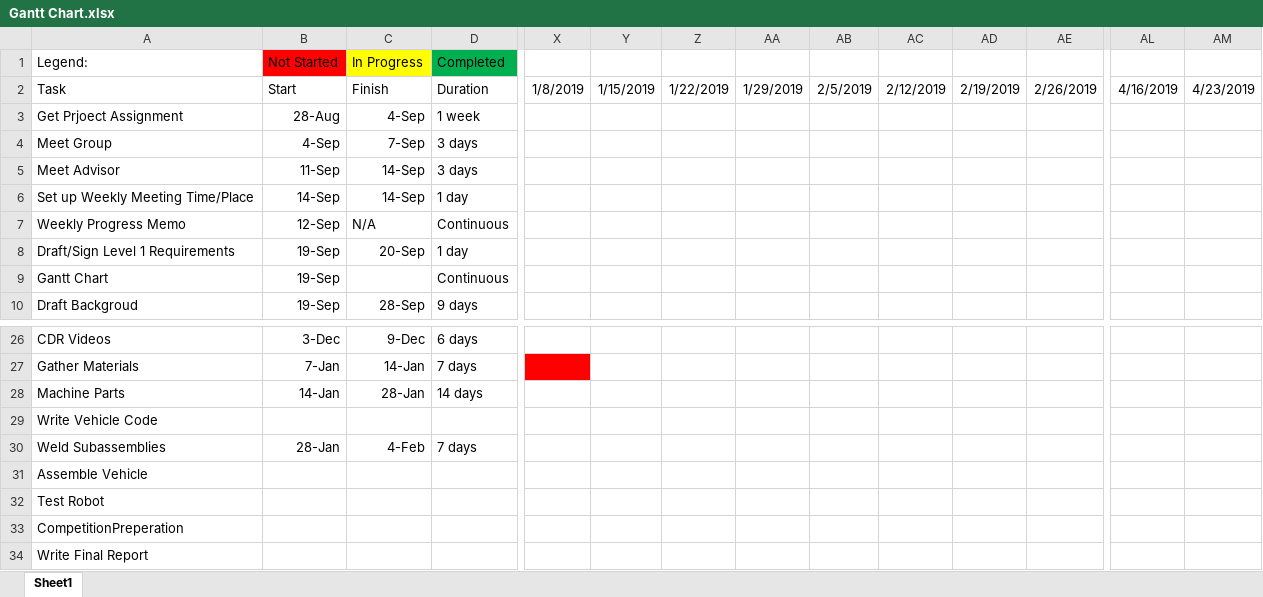
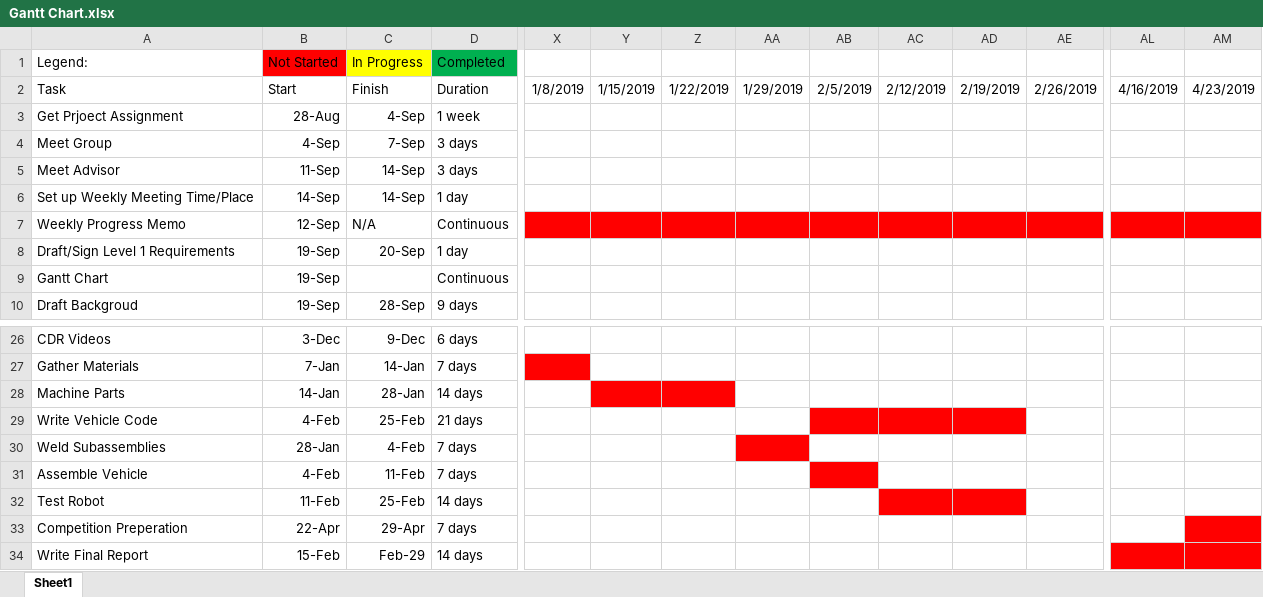
Before and after one commit to its-me-ivan/Capstone, an Excel workbook: Gantt Chart.xlsx, sheet Sheet1, drawn as a sheet; only a part is shown, gaps mark what is left out; values as stored, in another font and other column widths than the file's, no borders; removed rows and columns are numbered as before the commit, all else as after; rows hold the shown columns only; the diff covers the shown part only; the diff names each change by its address in the sheet, - before the commit and + after, or states it on an @@ line.

Commit message:
Update Gantt Chart.xlsx

```diff
--- a/Gantt Chart.xlsx (sheet Sheet1)
+++ b/Gantt Chart.xlsx (sheet Sheet1)
-X7:AM7 fill: none
+X7:AM7 fill: #FF0000
-Y28:Z28 fill: none
+Y28:Z28 fill: #FF0000
-B29 (Not Started): (empty)
+B29 (Not Started): 4-Feb
-C29 (In Progress): (empty)
+C29 (In Progress): 25-Feb
-D29 (Completed): (empty)
+D29 (Completed): 21 days
-AB29:AD29 fill: none
+AB29:AD29 fill: #FF0000
-AA30 fill: none
+AA30 fill: #FF0000
-B31 (Not Started): (empty)
+B31 (Not Started): 4-Feb
-C31 (In Progress): (empty)
+C31 (In Progress): 11-Feb
-D31 (Completed): (empty)
+D31 (Completed): 7 days
-AB31 fill: none
+AB31 fill: #FF0000
-B32 (Not Started): (empty)
+B32 (Not Started): 11-Feb
-C32 (In Progress): (empty)
+C32 (In Progress): 25-Feb
-D32 (Completed): (empty)
+D32 (Completed): 14 days
-AC32:AD32 fill: none
+AC32:AD32 fill: #FF0000
-row 33: CompetitionPreperation
+row 33: Competition Preperation | 22-Apr | 29-Apr | 7 days
-B34 (Not Started): (empty)
+B34 (Not Started): 15-Feb
-C34 (In Progress): (empty)
+C34 (In Progress): Feb-29
-D34 (Completed): (empty)
+D34 (Completed): 14 days
-AL34:AM34 fill: none
+AL34:AM34 fill: #FF0000
```
Also changed, not shown: cell formats elsewhere in this sheet.
